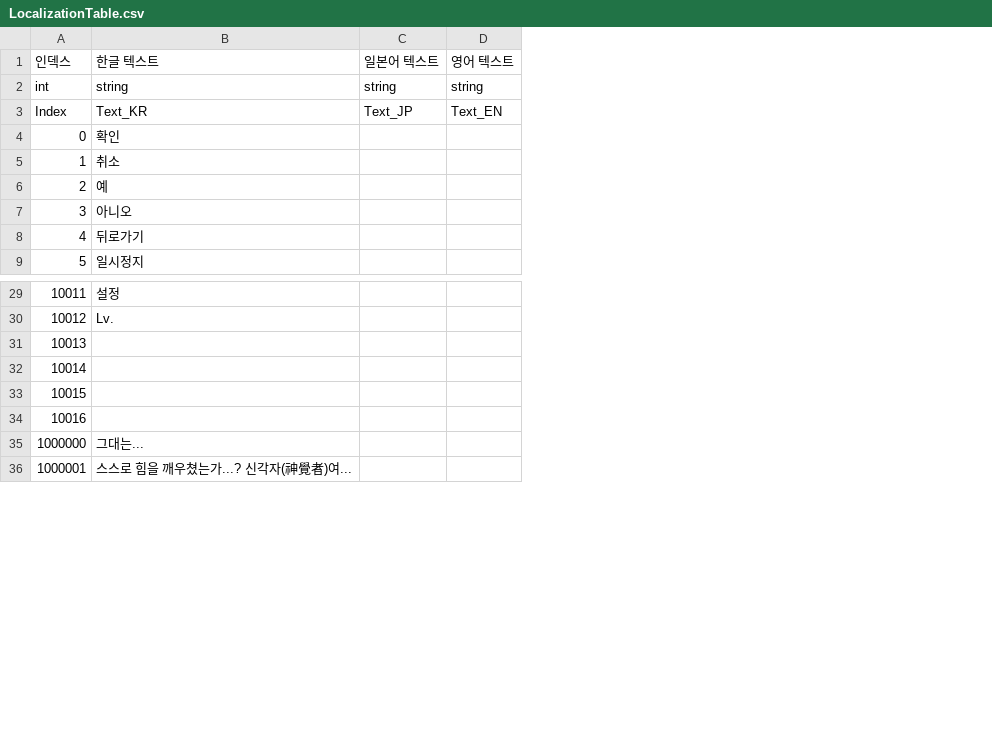
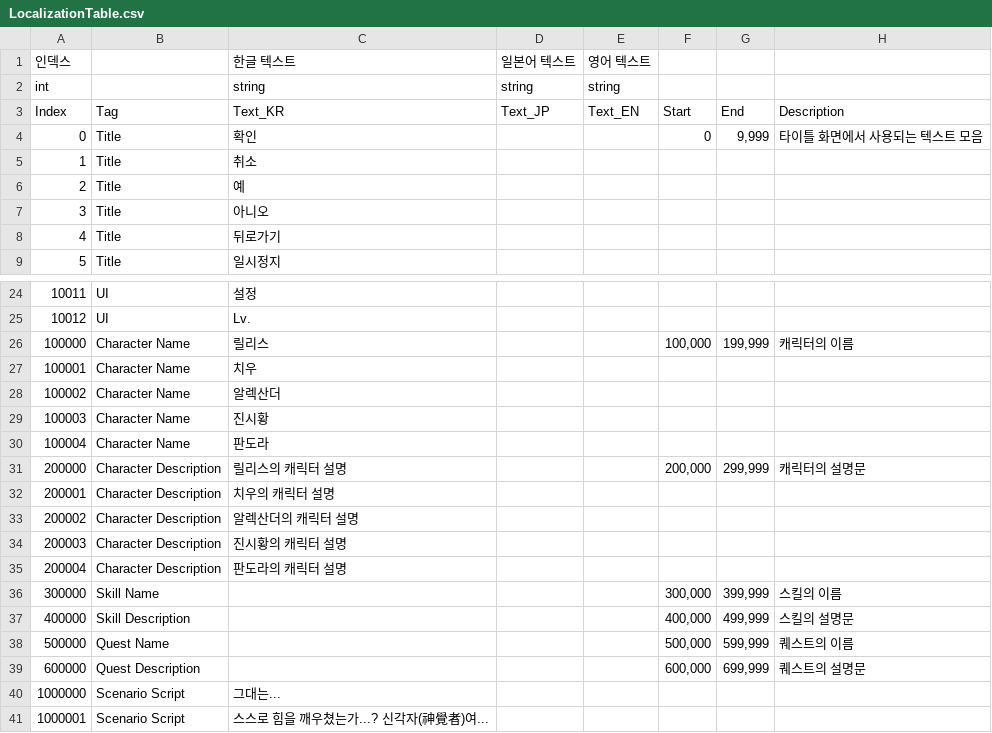
Before and after one commit to TOMOU/Project_ReGenesis, a CSV file: Assets/AssetBundles/Table/LocalizationTable.csv, drawn as a sheet; only a part is shown, gaps mark what is left out; addresses are those after the commit; the diff covers the shown part only; the diff names each change by its address in the sheet, - before the commit and + after, or states it on an @@ line.

```diff
--- a/Assets/AssetBundles/Table/LocalizationTable.csv
+++ b/Assets/AssetBundles/Table/LocalizationTable.csv
+column B, rows 3-9: Tag | Title | Title | Title | Title | Title | Title; rows 24-25: UI | UI; rows 36-41: Skill Name | Skill Description | Quest Name | Quest Description | Scenario Script | Scenario Script
+column F, rows 3-4: Start | 0; rows 36-39: 300,000 | 400,000 | 500,000 | 600,000
+column G, rows 3-4: End | 9,999; rows 36-39: 399,999 | 499,999 | 599,999 | 699,999
+column H, rows 3-4: Description | 타이틀 화면에서 사용되는 텍스트 모음; rows 36-39: 스킬의 이름 | 스킬의 설명문 | 퀘스트의 이름 | 퀘스트의 설명문
+row 26: 100000 | Character Name | 릴리스 |  |  | 100,000 | 199,999 | 캐릭터의 이름
+row 27: 100001 | Character Name | 치우
+row 28: 100002 | Character Name | 알렉산더
+row 29: 100003 | Character Name | 진시황
+row 30: 100004 | Character Name | 판도라
+row 31: 200000 | Character Description | 릴리스의 캐릭터 설명 |  |  | 200,000 | 299,999 | 캐릭터의 설명문
+row 32: 200001 | Character Description | 치우의 캐릭터 설명
+row 33: 200002 | Character Description | 알렉산더의 캐릭터 설명
+row 34: 200003 | Character Description | 진시황의 캐릭터 설명
+row 35: 200004 | Character Description | 판도라의 캐릭터 설명
-A36 (인덱스): 10013
+A36 (인덱스): 300000
-A37 (인덱스): 10014
+A37 (인덱스): 400000
-A38 (인덱스): 10015
+A38 (인덱스): 500000
-A39 (인덱스): 10016
+A39 (인덱스): 600000
```
Also changed, not shown: 5 removed rows elsewhere in this file, Assets/AssetBundles/Table/CharacterStatusTable.csv, Assets/AssetBundles/Table/SoundTable.csv, 23 other files.
